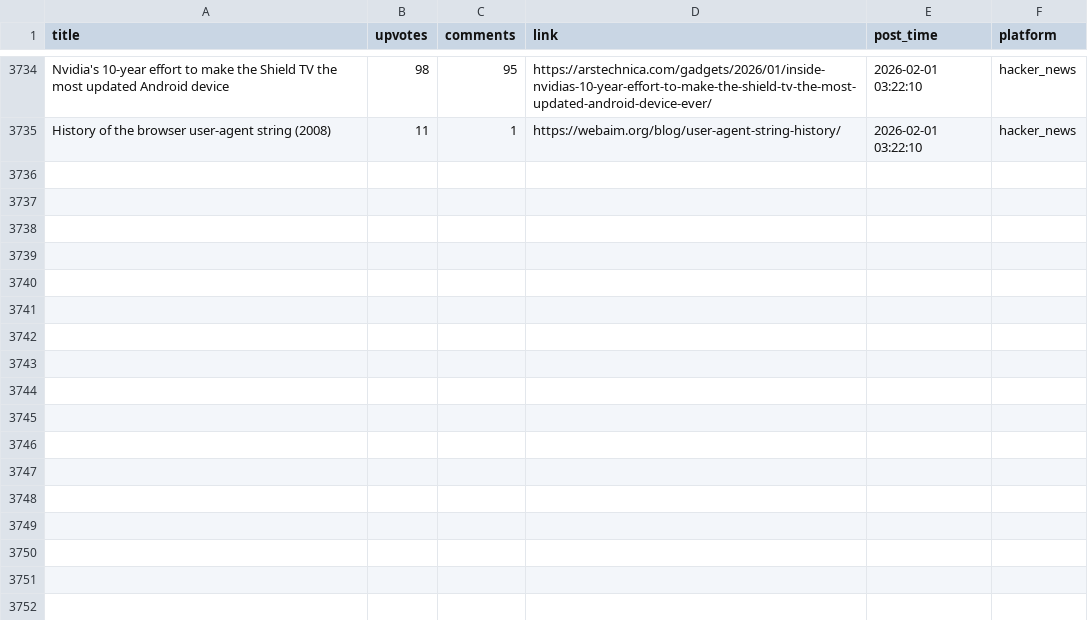
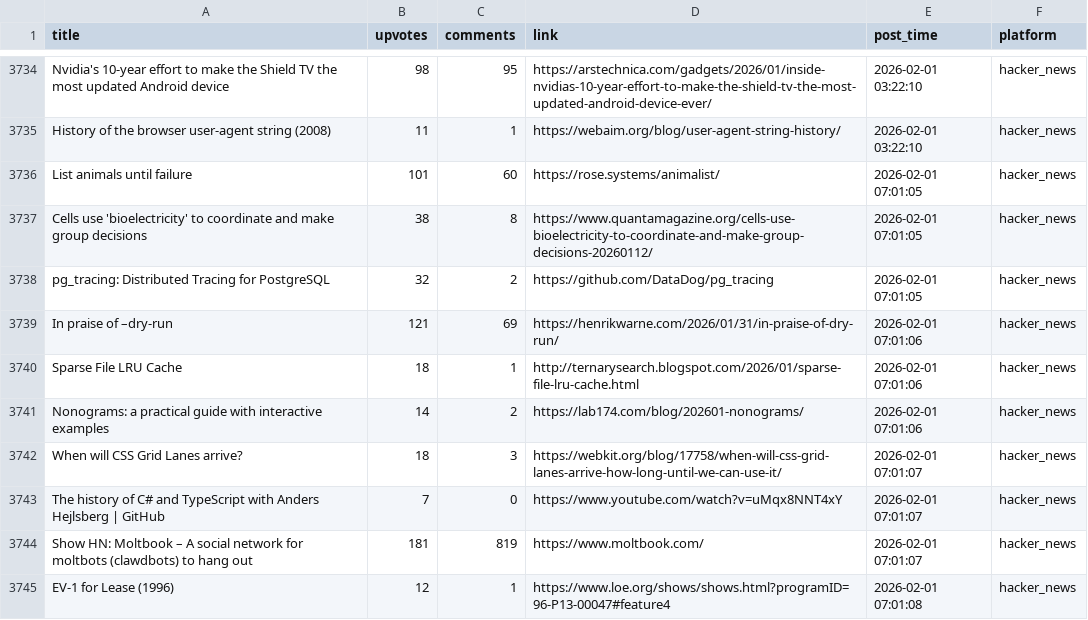
Before and after one commit to codemmaann/web-scrapping-project, a CSV file: clean_data/hn_cleaned.csv, drawn as a sheet; only a part is shown, gaps mark what is left out; the diff names each change by its address in the sheet, - before the commit and + after, or states it on an @@ line.

```diff
--- a/clean_data/hn_cleaned.csv
+++ b/clean_data/hn_cleaned.csv
+row 3736: List animals until failure | 101 | 60 | https://rose.systems/animalist/ | 2026-02-01 07:01:05 | hacker_news
+row 3737: Cells use 'bioelectricity' to coordinate and make group decisions | 38 | 8 | https://www.quantamagazine.org/cells-use-bioelectricity-to-coordinate-and-make-group-decisions-20260112/ | 2026-02-01 07:01:05 | hacker_news
+row 3738: pg_tracing: Distributed Tracing for PostgreSQL | 32 | 2 | https://github.com/DataDog/pg_tracing | 2026-02-01 07:01:05 | hacker_news
+row 3739: In praise of –dry-run | 121 | 69 | https://henrikwarne.com/2026/01/31/in-praise-of-dry-run/ | 2026-02-01 07:01:06 | hacker_news
+row 3740: Sparse File LRU Cache | 18 | 1 | http://ternarysearch.blogspot.com/2026/01/sparse-file-lru-cache.html | 2026-02-01 07:01:06 | hacker_news
+row 3741: Nonograms: a practical guide with interactive examples | 14 | 2 | https://lab174.com/blog/202601-nonograms/ | 2026-02-01 07:01:06 | hacker_news
+row 3742: When will CSS Grid Lanes arrive? | 18 | 3 | https://webkit.org/blog/17758/when-will-css-grid-lanes-arrive-how-long-until-we-can-use-it/ | 2026-02-01 07:01:07 | hacker_news
+row 3743: The history of C# and TypeScript with Anders Hejlsberg | GitHub | 7 | 0 | https://www.youtube.com/watch?v=uMqx8NNT4xY | 2026-02-01 07:01:07 | hacker_news
+row 3744: Show HN: Moltbook – A social network for moltbots (clawdbots) to hang out | 181 | 819 | https://www.moltbook.com/ | 2026-02-01 07:01:07 | hacker_news
+row 3745: EV-1 for Lease (1996) | 12 | 1 | https://www.loe.org/shows/shows.html?programID=96-P13-00047#feature4 | 2026-02-01 07:01:08 | hacker_news
```
Also changed, not shown: clean_data/lobsters_clean.csv, raw_data/hn.csv, 9 other files.
